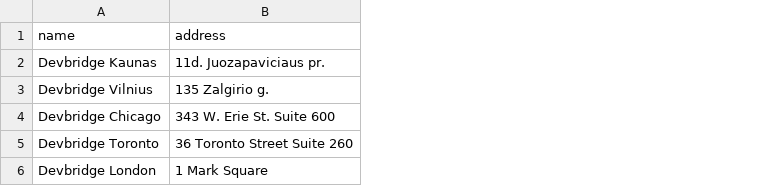
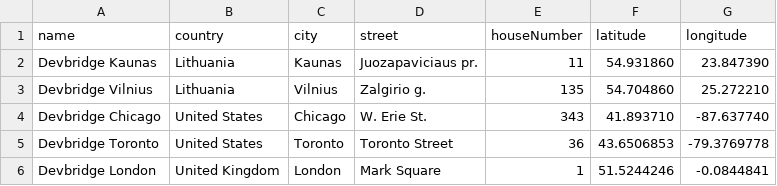
Before and after one commit to krismilda/fivethreads-travel, a CSV file: data/offices.csv, drawn as a sheet; removed rows and columns are numbered as before the commit, all else as after; the diff names each change by its address in the sheet, - before the commit and + after, or states it on an @@ line.

Commit message:
Fix office importing

```diff
--- a/data/offices.csv
+++ b/data/offices.csv
-column B (address), rows 2-6: 11d. Juozapaviciaus pr. | 135 Zalgirio g. | 343 W. Erie St. Suite 600 | 36 Toronto Street Suite 260 | 1 Mark Square
+column B (country), rows 2-6: Lithuania | Lithuania | United States | United States | United Kingdom
+column C (city), rows 2-6: Kaunas | Vilnius | Chicago | Toronto | London
+column D (street), rows 2-6: Juozapaviciaus pr. | Zalgirio g. | W. Erie St. | Toronto Street | Mark Square
+column E (houseNumber), rows 2-6: 11 | 135 | 343 | 36 | 1
+column F (latitude), rows 2-6: 54.931860 | 54.704860 | 41.893710 | 43.6506853 | 51.5244246
+column G (longitude), rows 2-6: 23.847390 | 25.272210 | -87.637740 | -79.3769778 | -0.0844841
```
Also changed, not shown: 2 other files.
